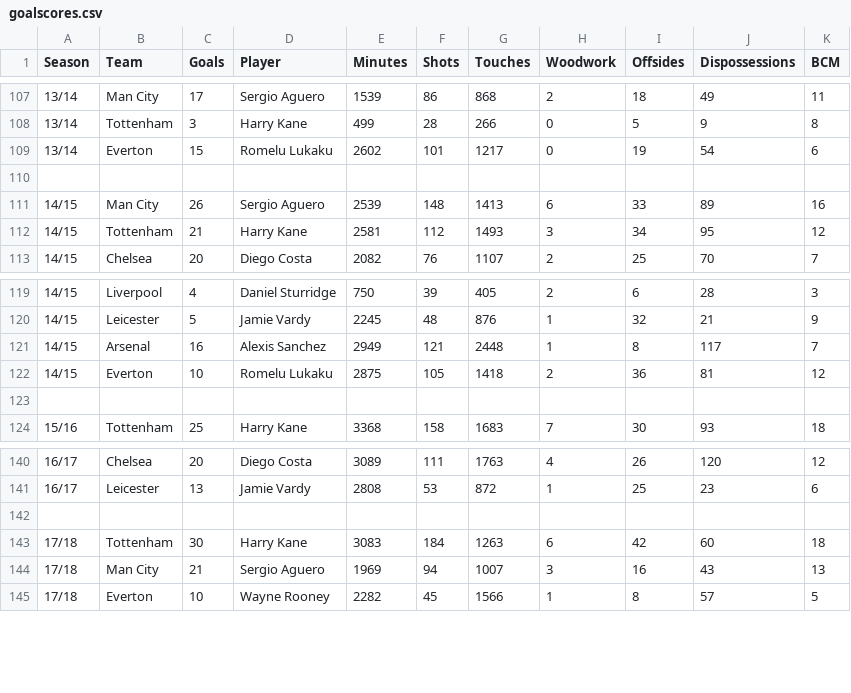
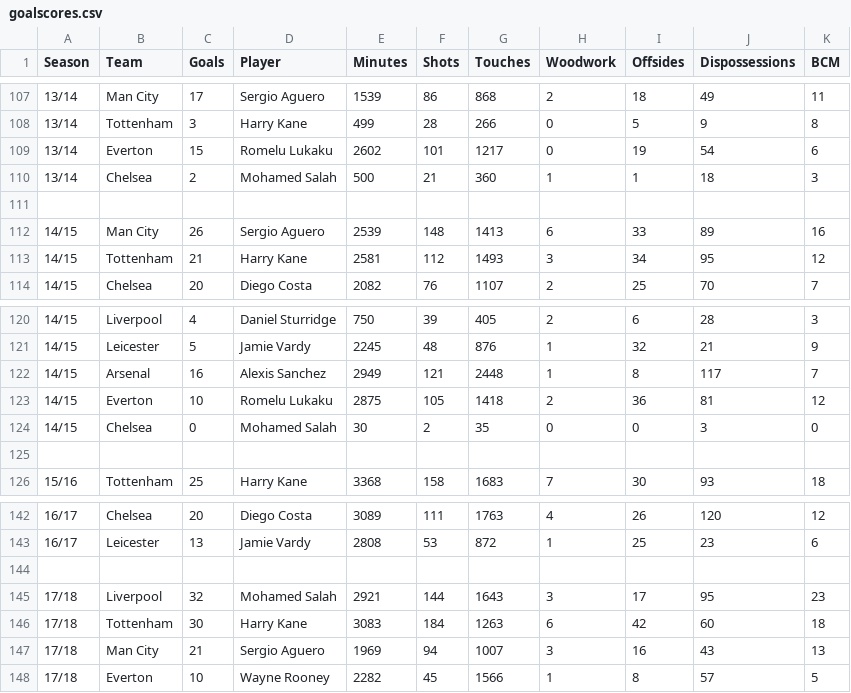
Before and after one commit to alanrcc1998/2005-2018-EPL-Attackers-Ranking, a CSV file: goalscores.csv, drawn as a sheet; only a part is shown, gaps mark what is left out.

Commit message:
Update goalscores.csv

```diff
--- a/goalscores.csv
+++ b/goalscores.csv
@@ -109,2 +109,3 @@ Season,Team,Goals,Player,Minutes,Shots,Touches,Woodwork,Offsides,Dispossessions,
 13/14,Everton,15,Romelu Lukaku,2602,101,1217,0,19,54,6
+13/14,Chelsea,2,Mohamed Salah,500,21,360,1,1,18,3
 
@@ -122,2 +123,3 @@ Season,Team,Goals,Player,Minutes,Shots,Touches,Woodwork,Offsides,Dispossessions,
 14/15,Everton,10,Romelu Lukaku,2875,105,1418,2,36,81,12
+14/15,Chelsea,0,Mohamed Salah,30,2,35,0,0,3,0
 
@@ -142,2 +144,3 @@ Season,Team,Goals,Player,Minutes,Shots,Touches,Woodwork,Offsides,Dispossessions,
 
+17/18,Liverpool,32,Mohamed Salah,2921,144,1643,3,17,95,23
 17/18,Tottenham,30,Harry Kane,3083,184,1263,6,42,60,18
```
